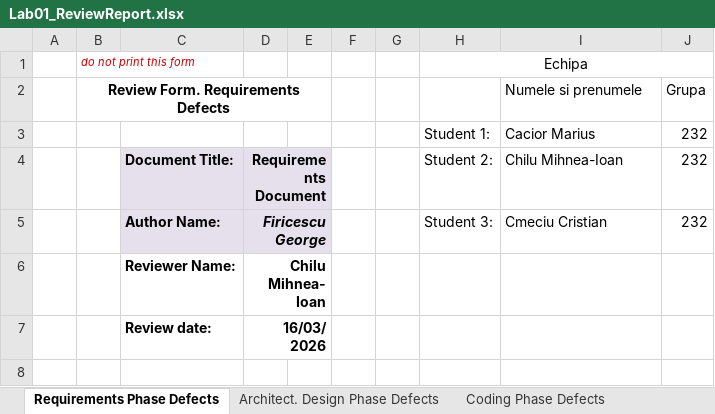
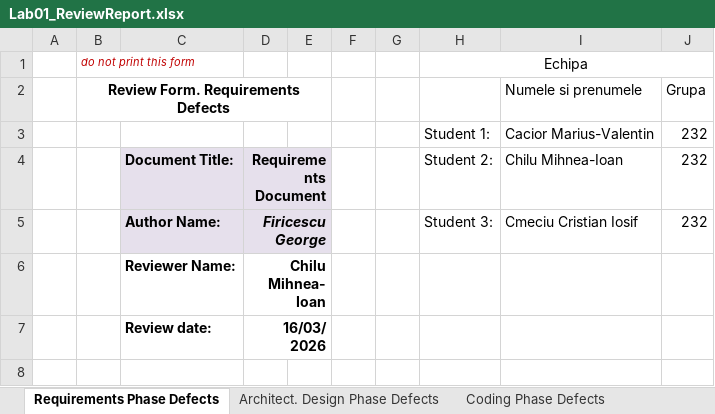
Before and after one commit to CMarius0/VVSS_Proiect, an Excel workbook: docs/Lab01/Lab01_ReviewReport.xlsx, sheet Requirements Phase Defects, drawn as a sheet; only a part is shown; values as stored, in another font and other column widths than the file's, no borders; the diff names each change by its address in the sheet, - before the commit and + after, or states it on an @@ line.

```diff
--- a/docs/Lab01/Lab01_ReviewReport.xlsx (sheet Requirements Phase Defects)
+++ b/docs/Lab01/Lab01_ReviewReport.xlsx (sheet Requirements Phase Defects)
-I3: Cacior Marius
+I3: Cacior Marius-Valentin
-I5: Cmeciu Cristian
+I5: Cmeciu Cristian Iosif
```
Also changed, not shown: sheet Coding Phase Defects, sheet Architect. Design Phase Defects, 1 other file.
